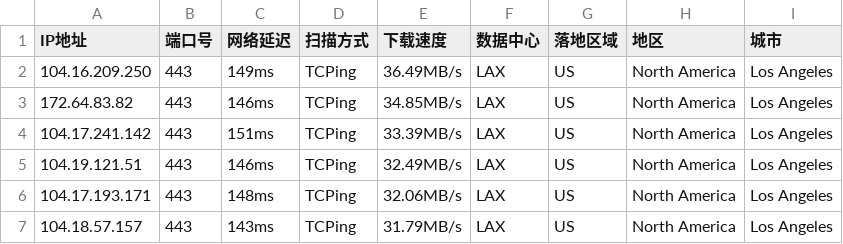
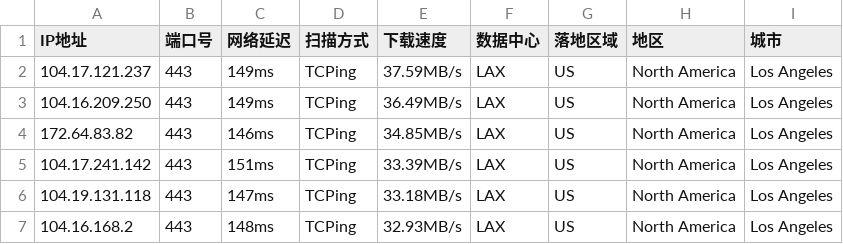
Before and after one commit to arbulin/auto-checkin, a CSV file: results/us.csv, drawn as a sheet.

Commit message:
cfdata:US_LAX lim6 dresults/us.csv

```diff
--- a/results/us.csv
+++ b/results/us.csv
@@ -1,2 +1,3 @@
 IP地址,端口号,网络延迟,扫描方式,下载速度,数据中心,落地区域,地区,城市
+104.17.121.237,443,149ms,TCPing,37.59MB/s,LAX,US,North America,Los Angeles
 104.16.209.250,443,149ms,TCPing,36.49MB/s,LAX,US,North America,Los Angeles
@@ -4,4 +5,3 @@ IP地址,端口号,网络延迟,扫描方式,下载速度,数据中心,落地区
 104.17.241.142,443,151ms,TCPing,33.39MB/s,LAX,US,North America,Los Angeles
-104.19.121.51,443,146ms,TCPing,32.49MB/s,LAX,US,North America,Los Angeles
-104.17.193.171,443,148ms,TCPing,32.06MB/s,LAX,US,North America,Los Angeles
-104.18.57.157,443,143ms,TCPing,31.79MB/s,LAX,US,North America,Los Angeles
+104.19.131.118,443,147ms,TCPing,33.18MB/s,LAX,US,North America,Los Angeles
+104.16.168.2,443,148ms,TCPing,32.93MB/s,LAX,US,North America,Los Angeles
```
